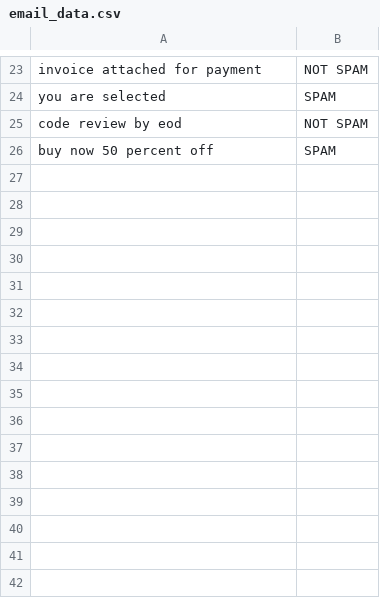
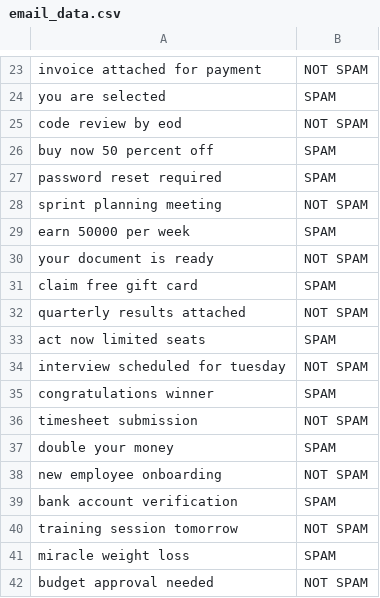
Before and after one commit to KulsoomAzmat9/spam-classifier-lr, a CSV file: email_data.csv, drawn as a sheet; only a part is shown, gaps mark what is left out.

Commit message:
Update email_data.csv

```diff
--- a/email_data.csv
+++ b/email_data.csv
@@ -26 +26,17 @@ code review by eod,NOT SPAM
 buy now 50 percent off,SPAM
+password reset required,SPAM
+sprint planning meeting,NOT SPAM
+earn 50000 per week,SPAM
+your document is ready,NOT SPAM
+claim free gift card,SPAM
+quarterly results attached,NOT SPAM
+act now limited seats,SPAM
+interview scheduled for tuesday,NOT SPAM
+congratulations winner,SPAM
+timesheet submission,NOT SPAM
+double your money,SPAM
+new employee onboarding,NOT SPAM
+bank account verification,SPAM
+training session tomorrow,NOT SPAM
+miracle weight loss,SPAM
+budget approval needed,NOT SPAM
```
